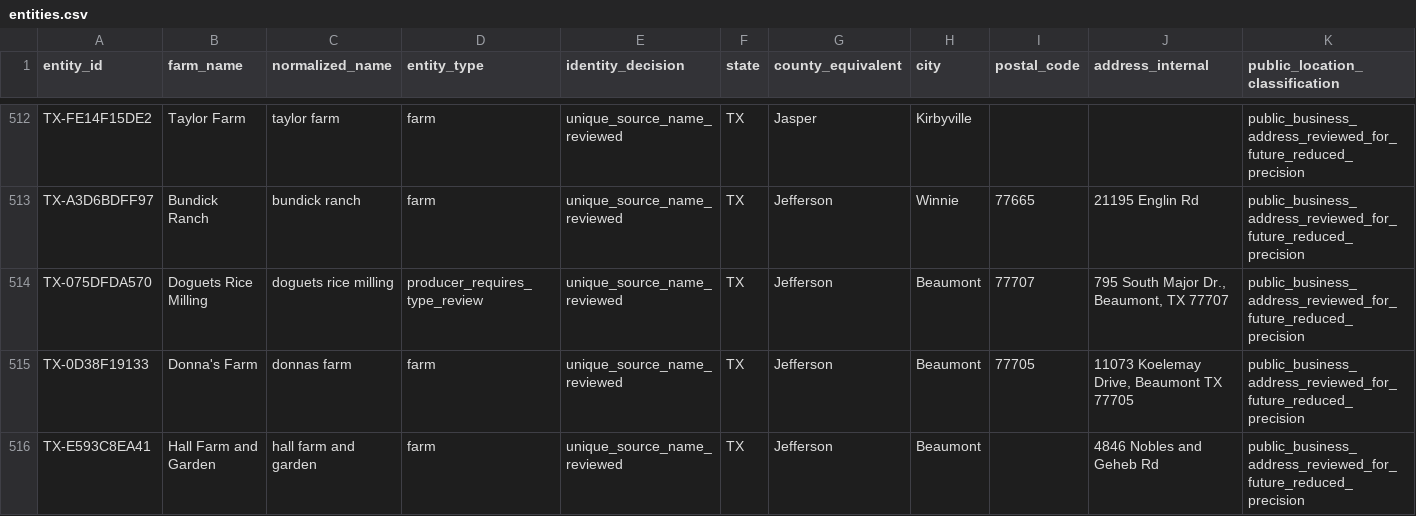
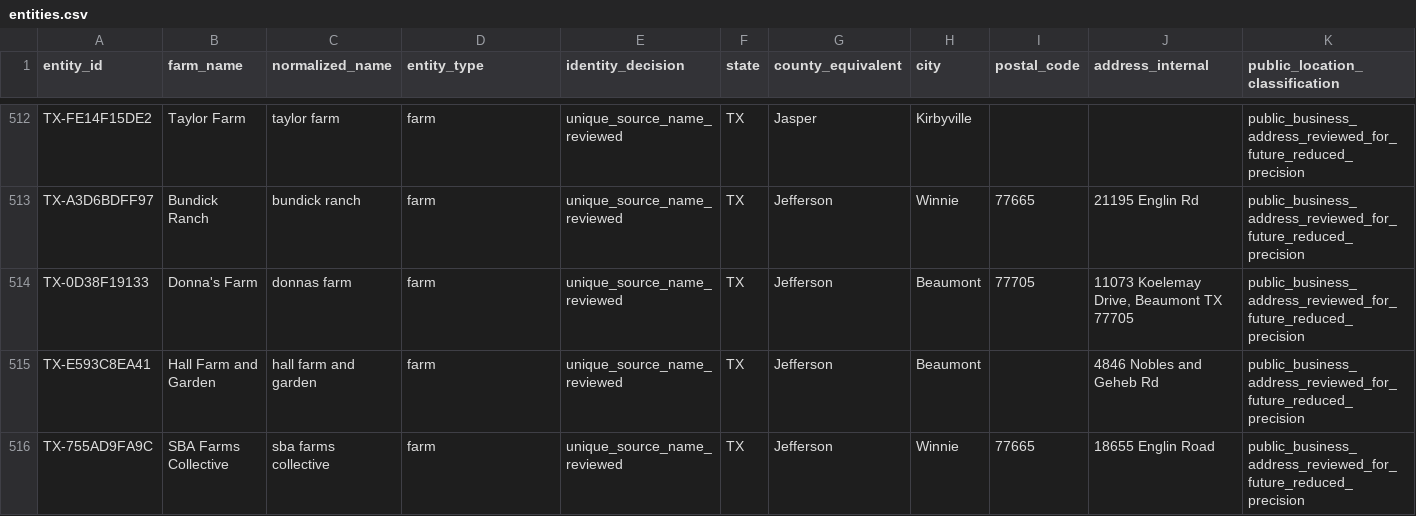
Before and after one commit to WBHankins93/farm-finder, a CSV file: research/state-expansions/TX/entities.csv, drawn as a sheet; only a part is shown, gaps mark what is left out; the shorter side is filled out with more unchanged rows; rows hold the shown columns only; the diff covers the shown part only; the diff names each change by its address in the sheet, - before the commit and + after, or states it on an @@ line.

```diff
--- a/research/state-expansions/TX/entities.csv
+++ b/research/state-expansions/TX/entities.csv
-row 514: TX-075DFDA570 | Doguets Rice Milling | doguets rice milling | producer_requires_type_review | unique_source_name_reviewed | TX | Jefferson | Beaumont | 77707 | 795 South Major Dr., Beaumont, TX 77707 | public_business_address_reviewed_for_future_reduced_precision
```
Also changed, not shown: 2 removed rows and 30 edited cells elsewhere in this file, research/state-expansions/TX/decisions.csv, 2 other files.
